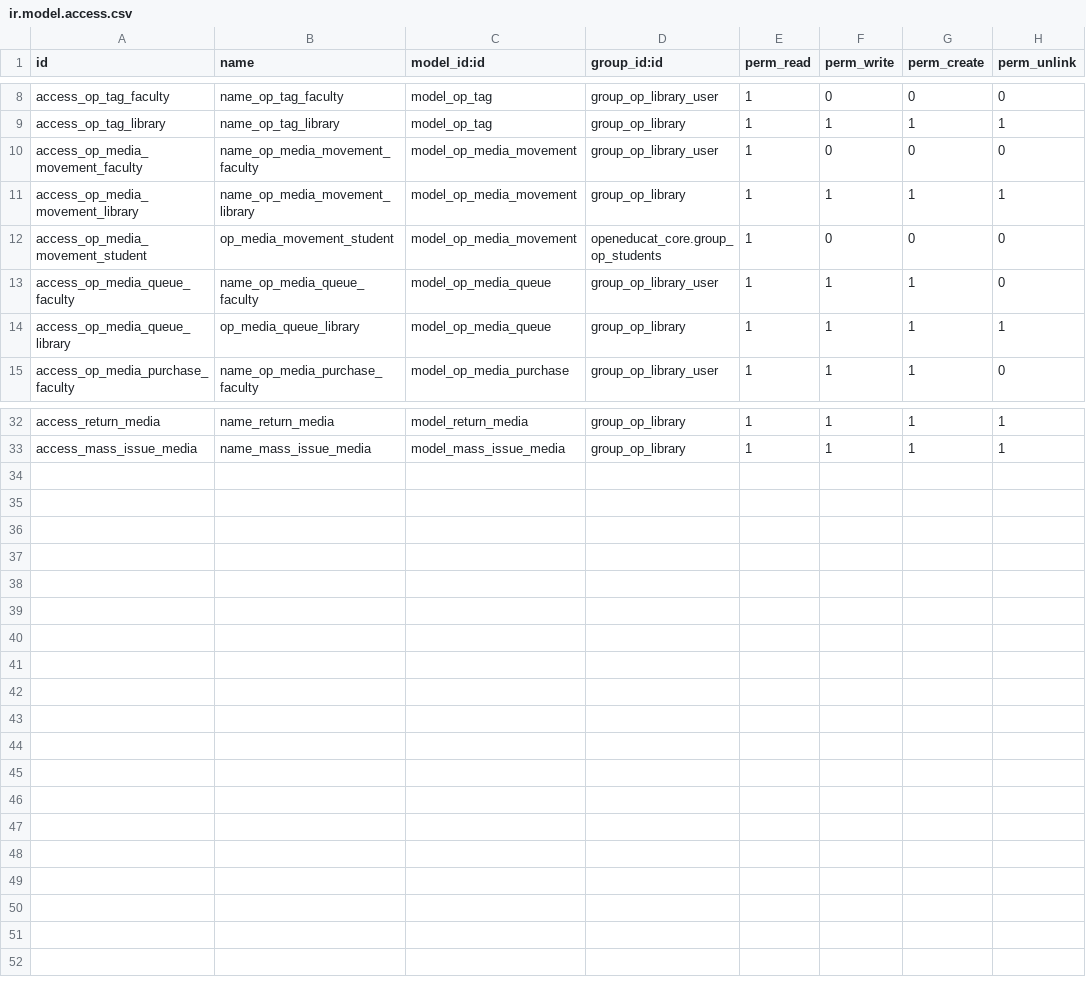
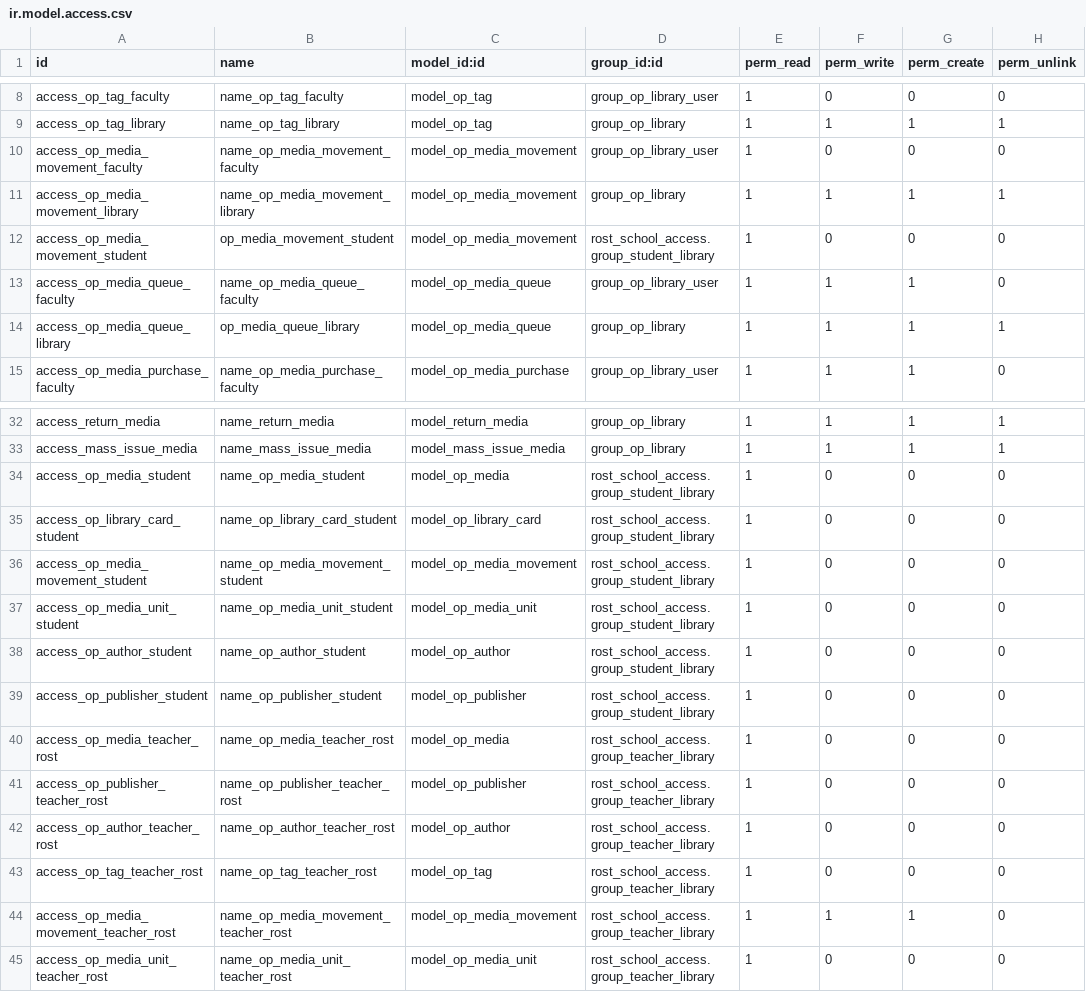
Before and after one commit to misha-solntcev/My-OpenEduCat, a CSV file: openeducat_library/security/ir.model.access.csv, drawn as a sheet; only a part is shown, gaps mark what is left out.

Commit message:
feat(library): отчет библиотечной карточки с выданными книгами
report_student_library_card: таблица выданных книг + подпись,
русское имя печатной формы, ACL на роли student/teacher library,
смарт-кнопка на rost-группы

```diff
--- a/openeducat_library/security/ir.model.access.csv
+++ b/openeducat_library/security/ir.model.access.csv
@@ -11,3 +11,3 @@ access_op_media_movement_faculty,name_op_media_movement_faculty,model_op_media_m
 access_op_media_movement_library,name_op_media_movement_library,model_op_media_movement,group_op_library,1,1,1,1
-access_op_media_movement_student,op_media_movement_student,model_op_media_movement,openeducat_core.group_op_students,1,0,0,0
+access_op_media_movement_student,op_media_movement_student,model_op_media_movement,rost_school_access.group_student_library,1,0,0,0
 access_op_media_queue_faculty,name_op_media_queue_faculty,model_op_media_queue,group_op_library_user,1,1,1,0
@@ -33 +33,13 @@ access_return_media,name_return_media,model_return_media,group_op_library,1,1,1,
 access_mass_issue_media,name_mass_issue_media,model_mass_issue_media,group_op_library,1,1,1,1
+access_op_media_student,name_op_media_student,model_op_media,rost_school_access.group_student_library,1,0,0,0
+access_op_library_card_student,name_op_library_card_student,model_op_library_card,rost_school_access.group_student_library,1,0,0,0
+access_op_media_movement_student,name_op_media_movement_student,model_op_media_movement,rost_school_access.group_student_library,1,0,0,0
+access_op_media_unit_student,name_op_media_unit_student,model_op_media_unit,rost_school_access.group_student_library,1,0,0,0
+access_op_author_student,name_op_author_student,model_op_author,rost_school_access.group_student_library,1,0,0,0
+access_op_publisher_student,name_op_publisher_student,model_op_publisher,rost_school_access.group_student_library,1,0,0,0
+access_op_media_teacher_rost,name_op_media_teacher_rost,model_op_media,rost_school_access.group_teacher_library,1,0,0,0
+access_op_publisher_teacher_rost,name_op_publisher_teacher_rost,model_op_publisher,rost_school_access.group_teacher_library,1,0,0,0
+access_op_author_teacher_rost,name_op_author_teacher_rost,model_op_author,rost_school_access.group_teacher_library,1,0,0,0
+access_op_tag_teacher_rost,name_op_tag_teacher_rost,model_op_tag,rost_school_access.group_teacher_library,1,0,0,0
+access_op_media_movement_teacher_rost,name_op_media_movement_teacher_rost,model_op_media_movement,rost_school_access.group_teacher_library,1,1,1,0
+access_op_media_unit_teacher_rost,name_op_media_unit_teacher_rost,model_op_media_unit,rost_school_access.group_teacher_library,1,0,0,0
```
Also changed, not shown: 3 other files.
